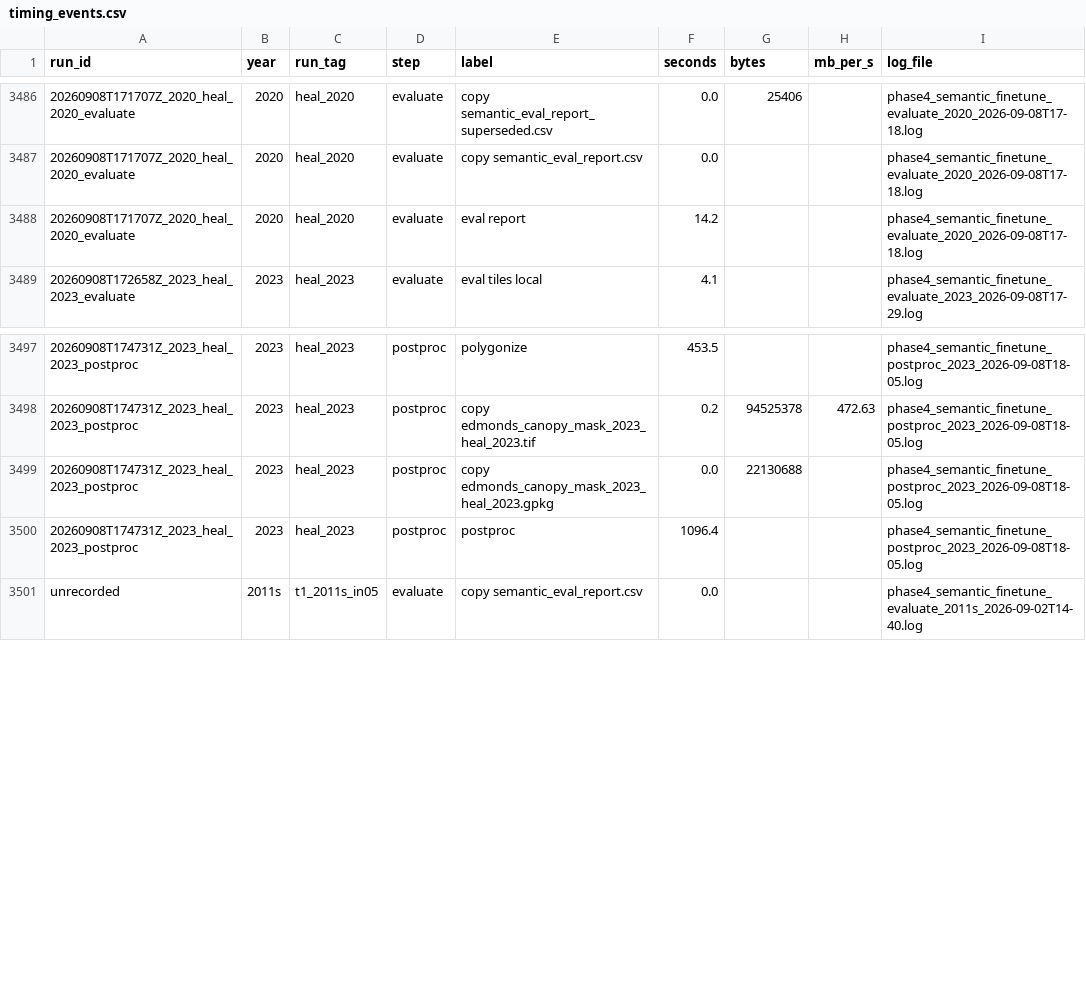
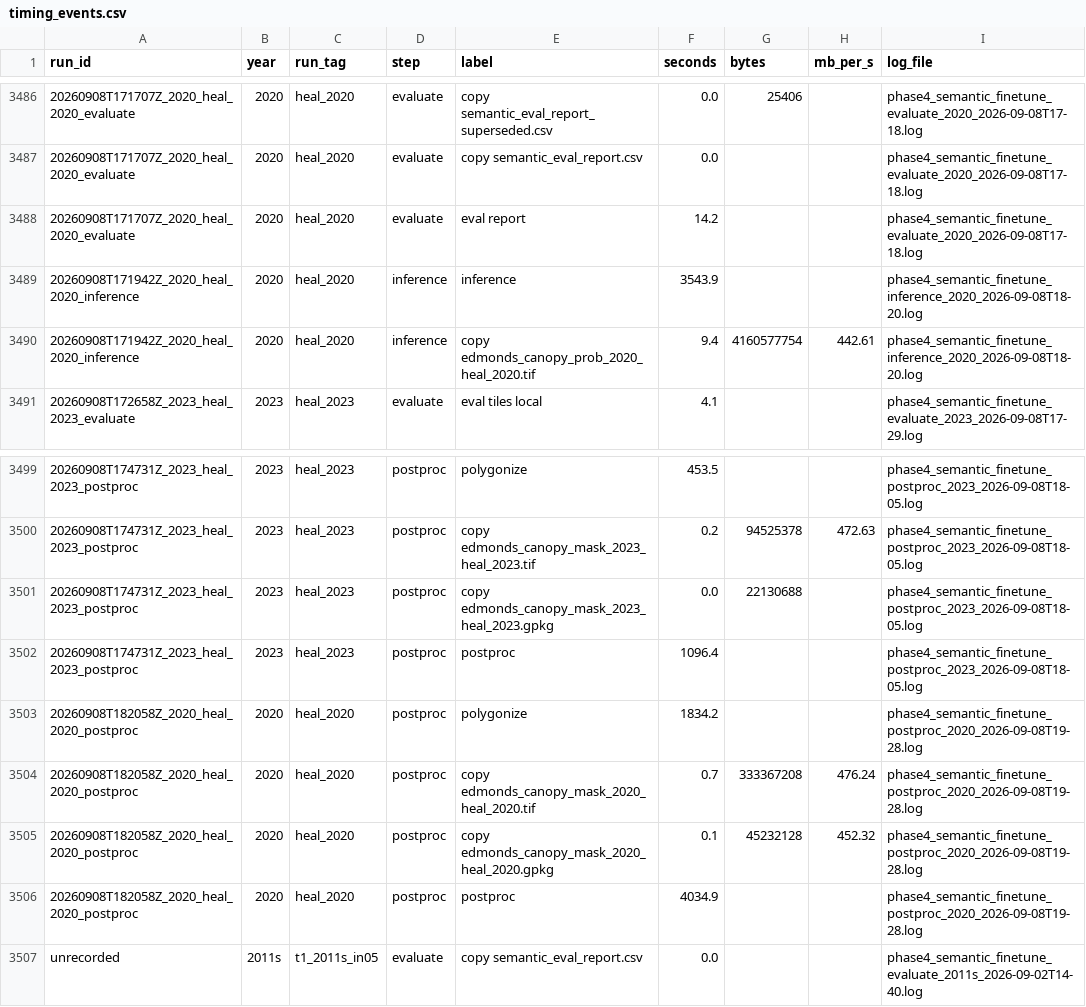
Before and after one commit to Kameron-Eck/edmonds-treedata, a CSV file: phase4/qc/timing_events.csv, drawn as a sheet; only a part is shown, gaps mark what is left out.

```diff
--- a/phase4/qc/timing_events.csv
+++ b/phase4/qc/timing_events.csv
@@ -3488,2 +3488,4 @@ run_id,year,run_tag,step,label,seconds,bytes,mb_per_s,log_file
 20260908T171707Z_2020_heal_2020_evaluate,2020,heal_2020,evaluate,eval report,14.2,,,phase4_semantic_finetune_evaluate_2020_2026-09-08T17-18.log
+20260908T171942Z_2020_heal_2020_inference,2020,heal_2020,inference,inference,3543.9,,,phase4_semantic_finetune_inference_2020_2026-09-08T18-20.log
+20260908T171942Z_2020_heal_2020_inference,2020,heal_2020,inference,copy edmonds_canopy_prob_2020_heal_2020.tif,9.4,4160577754,442.61,phase4_semantic_finetune_inference_2020_2026-09-08T18-20.log
 20260908T172658Z_2023_heal_2023_evaluate,2023,heal_2023,evaluate,eval tiles local,4.1,,,phase4_semantic_finetune_evaluate_2023_2026-09-08T17-29.log
@@ -3500,2 +3502,6 @@ run_id,year,run_tag,step,label,seconds,bytes,mb_per_s,log_file
 20260908T174731Z_2023_heal_2023_postproc,2023,heal_2023,postproc,postproc,1096.4,,,phase4_semantic_finetune_postproc_2023_2026-09-08T18-05.log
+20260908T182058Z_2020_heal_2020_postproc,2020,heal_2020,postproc,polygonize,1834.2,,,phase4_semantic_finetune_postproc_2020_2026-09-08T19-28.log
+20260908T182058Z_2020_heal_2020_postproc,2020,heal_2020,postproc,copy edmonds_canopy_mask_2020_heal_2020.tif,0.7,333367208,476.24,phase4_semantic_finetune_postproc_2020_2026-09-08T19-28.log
+20260908T182058Z_2020_heal_2020_postproc,2020,heal_2020,postproc,copy edmonds_canopy_mask_2020_heal_2020.gpkg,0.1,45232128,452.32,phase4_semantic_finetune_postproc_2020_2026-09-08T19-28.log
+20260908T182058Z_2020_heal_2020_postproc,2020,heal_2020,postproc,postproc,4034.9,,,phase4_semantic_finetune_postproc_2020_2026-09-08T19-28.log
 unrecorded,2011s,t1_2011s_in05,evaluate,copy semantic_eval_report.csv,0.0,,,phase4_semantic_finetune_evaluate_2011s_2026-09-02T14-40.log
```
Also changed, not shown: Scripts/run_registry.csv, phase4/qc/hw_step_attribution.csv, 5 other files.
